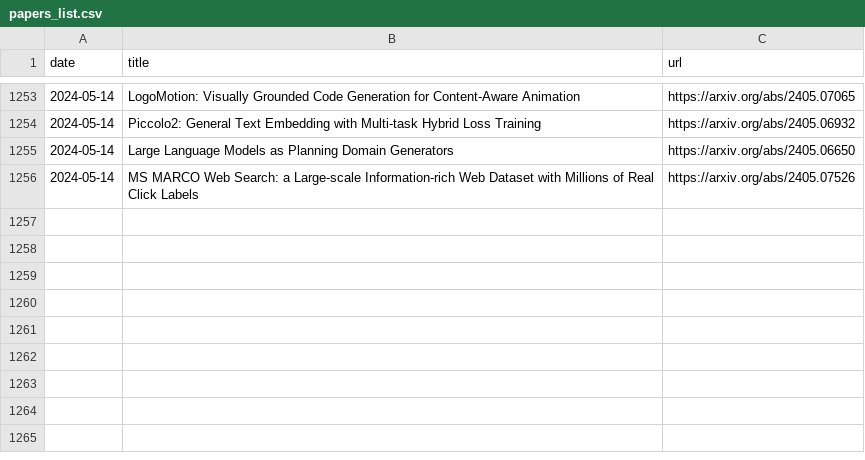
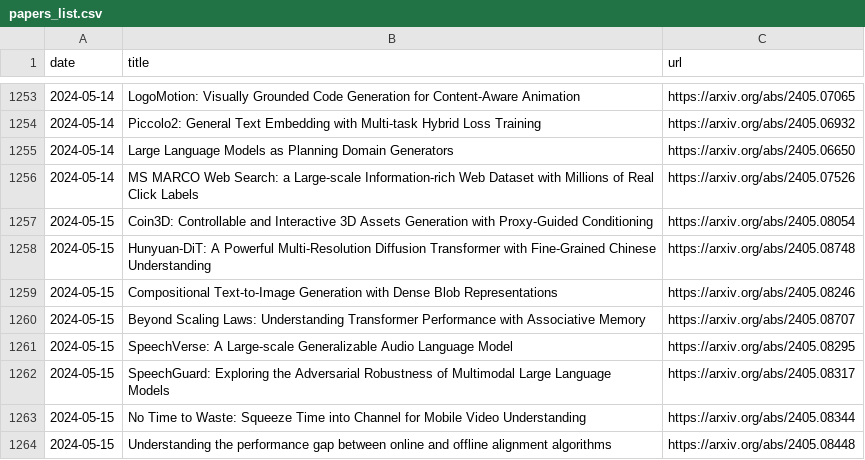
Before and after one commit to l-yohai/daily_papers_ko, a CSV file: paper_logs/papers_list.csv, drawn as a sheet; only a part is shown, gaps mark what is left out; the diff names each change by its address in the sheet, - before the commit and + after, or states it on an @@ line.

Commit message:
Update README and daily papers

```diff
--- a/paper_logs/papers_list.csv
+++ b/paper_logs/papers_list.csv
+row 1257: 2024-05-15 | Coin3D: Controllable and Interactive 3D Assets Generation with Proxy-Guided Conditioning | https://arxiv.org/abs/2405.08054
+row 1258: 2024-05-15 | Hunyuan-DiT: A Powerful Multi-Resolution Diffusion Transformer with Fine-Grained Chinese Understanding | https://arxiv.org/abs/2405.08748
+row 1259: 2024-05-15 | Compositional Text-to-Image Generation with Dense Blob Representations | https://arxiv.org/abs/2405.08246
+row 1260: 2024-05-15 | Beyond Scaling Laws: Understanding Transformer Performance with Associative Memory | https://arxiv.org/abs/2405.08707
+row 1261: 2024-05-15 | SpeechVerse: A Large-scale Generalizable Audio Language Model | https://arxiv.org/abs/2405.08295
+row 1262: 2024-05-15 | SpeechGuard: Exploring the Adversarial Robustness of Multimodal Large Language Models | https://arxiv.org/abs/2405.08317
+row 1263: 2024-05-15 | No Time to Waste: Squeeze Time into Channel for Mobile Video Understanding | https://arxiv.org/abs/2405.08344
+row 1264: 2024-05-15 | Understanding the performance gap between online and offline alignment algorithms | https://arxiv.org/abs/2405.08448
```
Also changed, not shown: 1 other file.
